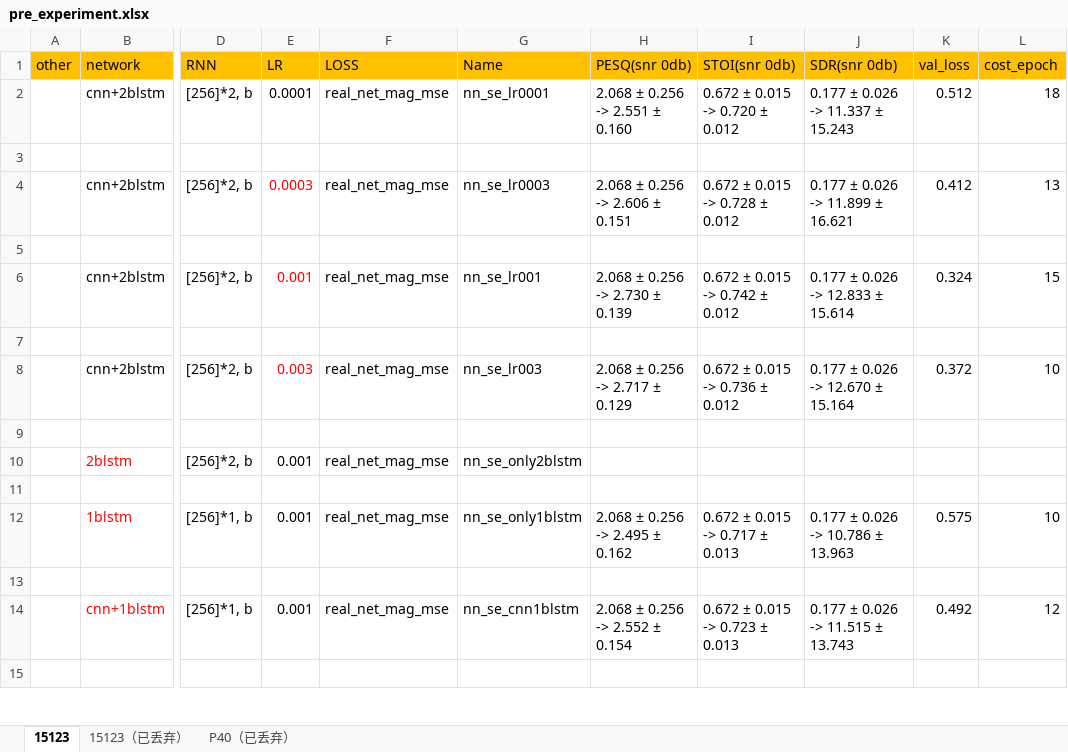
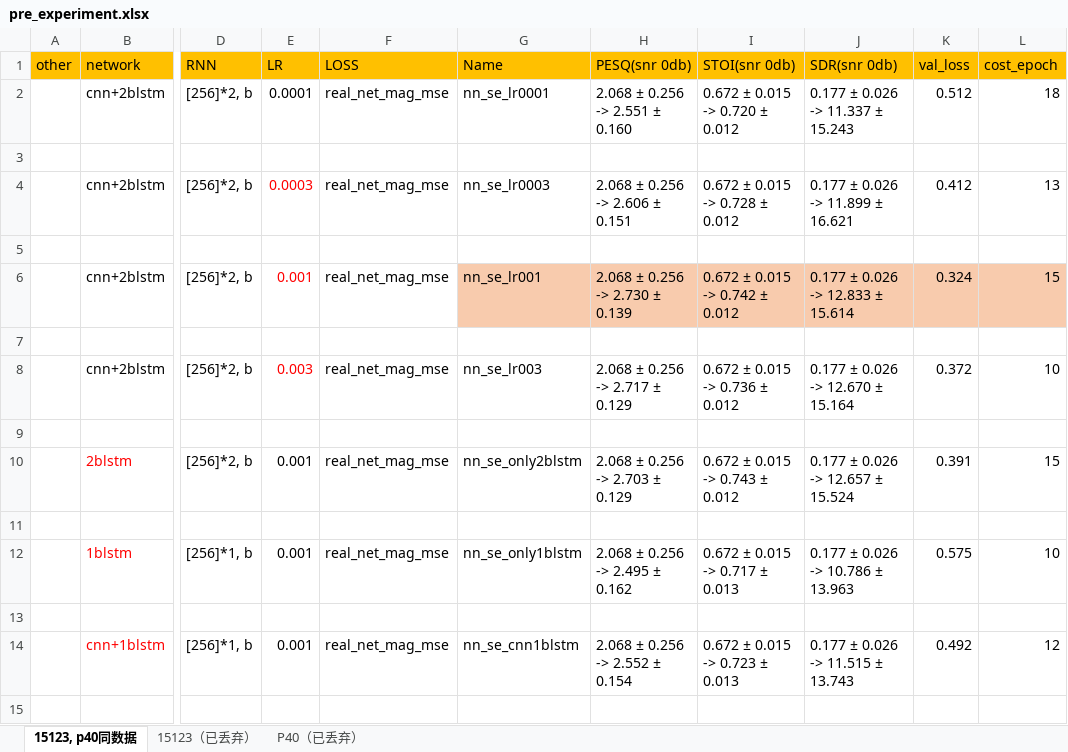
Before and after one commit to IMLHF/speech_enhancement_2019, an Excel workbook: pre_experiment.xlsx, sheet 15123, p40同数据, drawn as a sheet; only a part is shown, gaps mark what is left out; values as stored, in another font and other column widths than the file's, no borders; the diff covers the shown part only; the diff names each change by its address in the sheet, - before the commit and + after, or states it on an @@ line.

```diff
--- a/pre_experiment.xlsx (sheet 15123, p40同数据)
+++ b/pre_experiment.xlsx (sheet 15123, p40同数据)
-sheet tab: 15123
+sheet tab: 15123, p40同数据
-G6:L6 fill: none
+G6:L6 fill: #F8CBAD
-H10 (PESQ(snr 0db)): (empty)
+H10 (PESQ(snr 0db)): 2.068 ± 0.256 -> 2.703 ± 0.129
-I10 (STOI(snr 0db)): (empty)
+I10 (STOI(snr 0db)): 0.672 ± 0.015 -> 0.743 ± 0.012
-J10 (SDR(snr 0db)): (empty)
+J10 (SDR(snr 0db)): 0.177 ± 0.026 -> 12.657 ± 15.524
-K10 (val_loss): (empty)
+K10 (val_loss): 0.391
-L10 (cost_epoch): (empty)
+L10 (cost_epoch): 15
```
Also changed, not shown: 14 added rows, 22 edited cells and cell formats elsewhere in this sheet.
